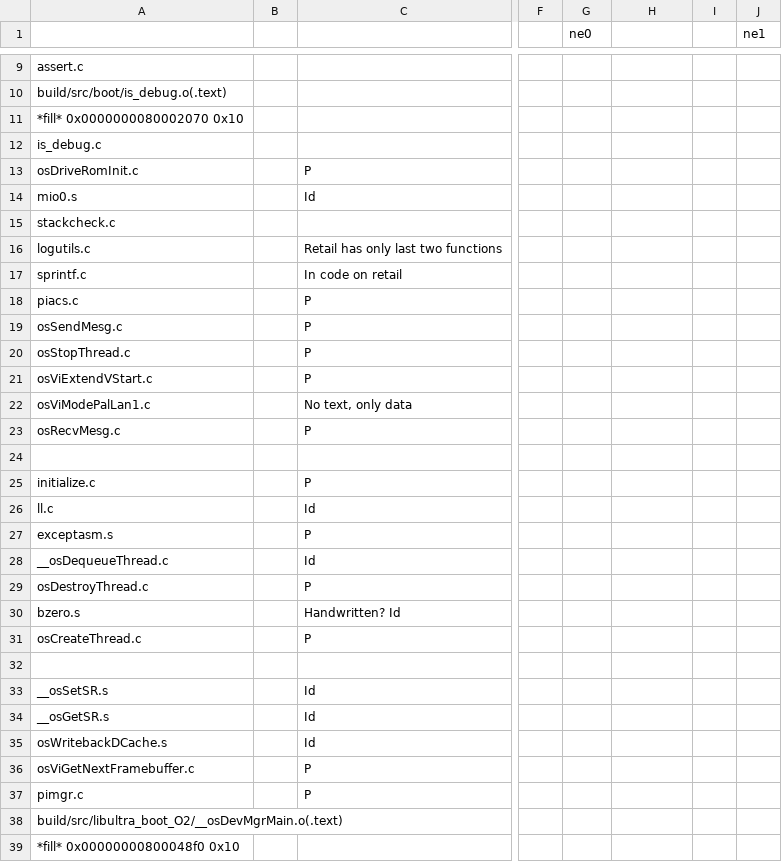
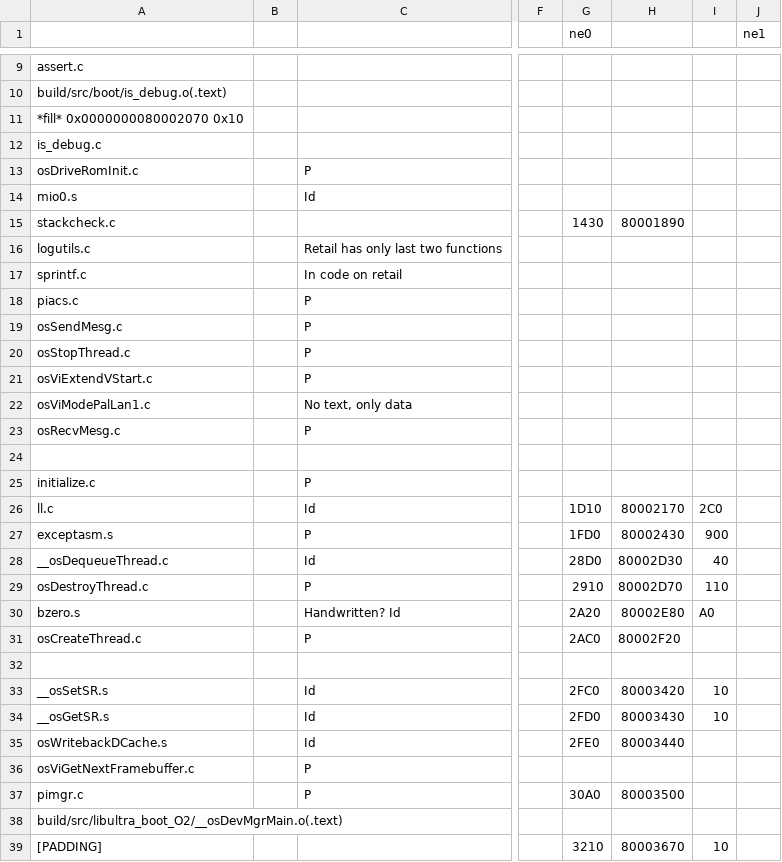
Before and after one commit to Decompollaborate/zelda64_compare, a CSV file: oot/tables/boot.text.csv, drawn as a sheet; only a part is shown, gaps mark what is left out; the diff covers the shown part only; the diff names each change by its address in the sheet, - before the commit and + after, or states it on an @@ line.

Commit message:
OoT: Update boot and functions

```diff
--- a/oot/tables/boot.text.csv
+++ b/oot/tables/boot.text.csv
-G15 (ne0): (empty)
+G15 (ne0): 1430
-H15: (empty)
+H15: 80001890
-G26 (ne0): (empty)
+G26 (ne0): 1D10
-H26: (empty)
+H26: 80002170
-I26: (empty)
+I26: 2C0
-G27 (ne0): (empty)
+G27 (ne0): 1FD0
-H27: (empty)
+H27: 80002430
-I27: (empty)
+I27: 900
-G28 (ne0): (empty)
+G28 (ne0): 28D0
-H28: (empty)
+H28: 80002D30
-I28: (empty)
+I28: 40
-G29 (ne0): (empty)
+G29 (ne0): 2910
-H29: (empty)
+H29: 80002D70
-I29: (empty)
+I29: 110
-G30 (ne0): (empty)
+G30 (ne0): 2A20
-H30: (empty)
+H30: 80002E80
-I30: (empty)
+I30: A0
-G31 (ne0): (empty)
+G31 (ne0): 2AC0
-H31: (empty)
+H31: 80002F20
-G33 (ne0): (empty)
+G33 (ne0): 2FC0
-H33: (empty)
+H33: 80003420
-I33:I34: (empty)
+I33:I34: 10
-G34 (ne0): (empty)
+G34 (ne0): 2FD0
-H34: (empty)
+H34: 80003430
-G35 (ne0): (empty)
+G35 (ne0): 2FE0
-H35: (empty)
+H35: 80003440
-G37 (ne0): (empty)
+G37 (ne0): 30A0
-H37: (empty)
+H37: 80003500
-A39: *fill* 0x00000000800048f0 0x10
+A39: [PADDING]
-G39 (ne0): (empty)
+G39 (ne0): 3210
-H39: (empty)
+H39: 80003670
-I39: (empty)
+I39: 10
```
Also changed, not shown: 51 edited cells elsewhere in this file, oot/cpm/tables/files_boot.csv, oot/cpm/tables/functions.csv, 12 other files.
